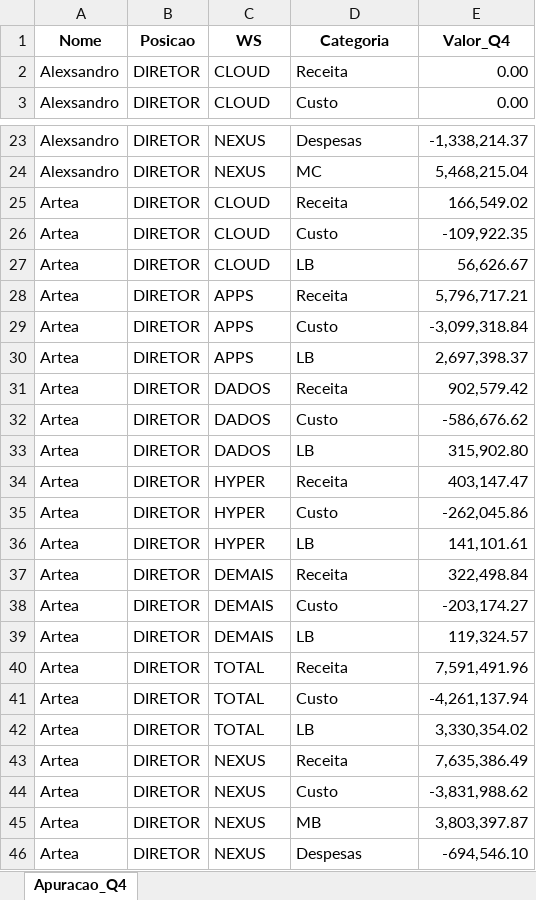
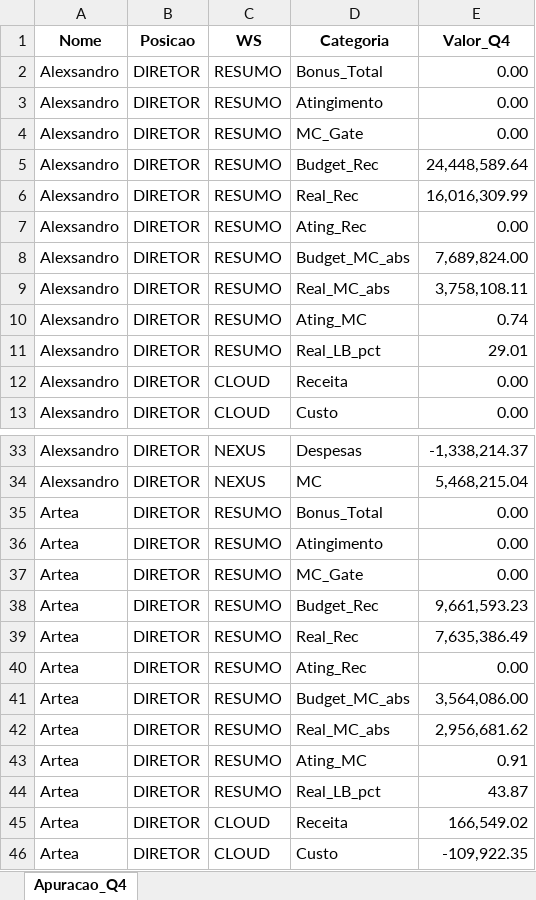
Before and after one commit to amandapaula-oss/worker-dashboard, an Excel workbook: backend/apuracao_q4_exportado.xlsx, sheet Apuracao_Q4, drawn as a sheet; only a part is shown, gaps mark what is left out; the shorter side is filled out with more unchanged rows; values as stored, in another font and other column widths than the file's, no borders; the diff covers the shown part only; the diff names each change by its address in the sheet, - before the commit and + after, or states it on an @@ line.

```diff
--- a/backend/apuracao_q4_exportado.xlsx (sheet Apuracao_Q4)
+++ b/backend/apuracao_q4_exportado.xlsx (sheet Apuracao_Q4)
+row 2: Alexsandro | DIRETOR | RESUMO | Bonus_Total | 0.00
+row 3: Alexsandro | DIRETOR | RESUMO | Atingimento | 0.00
+row 4: Alexsandro | DIRETOR | RESUMO | MC_Gate | 0.00
+row 5: Alexsandro | DIRETOR | RESUMO | Budget_Rec | 24,448,589.64
+row 6: Alexsandro | DIRETOR | RESUMO | Real_Rec | 16,016,309.99
+row 7: Alexsandro | DIRETOR | RESUMO | Ating_Rec | 0.00
+row 8: Alexsandro | DIRETOR | RESUMO | Budget_MC_abs | 7,689,824.00
+row 9: Alexsandro | DIRETOR | RESUMO | Real_MC_abs | 3,758,108.11
+row 10: Alexsandro | DIRETOR | RESUMO | Ating_MC | 0.74
+row 11: Alexsandro | DIRETOR | RESUMO | Real_LB_pct | 29.01
+row 35: Artea | DIRETOR | RESUMO | Bonus_Total | 0.00
+row 36: Artea | DIRETOR | RESUMO | Atingimento | 0.00
+row 37: Artea | DIRETOR | RESUMO | MC_Gate | 0.00
+row 38: Artea | DIRETOR | RESUMO | Budget_Rec | 9,661,593.23
+row 39: Artea | DIRETOR | RESUMO | Real_Rec | 7,635,386.49
+row 40: Artea | DIRETOR | RESUMO | Ating_Rec | 0.00
+row 41: Artea | DIRETOR | RESUMO | Budget_MC_abs | 3,564,086.00
+row 42: Artea | DIRETOR | RESUMO | Real_MC_abs | 2,956,681.62
+row 43: Artea | DIRETOR | RESUMO | Ating_MC | 0.91
+row 44: Artea | DIRETOR | RESUMO | Real_LB_pct | 43.87
```
Also changed, not shown: 182 added rows elsewhere in this sheet, 1 other file.
